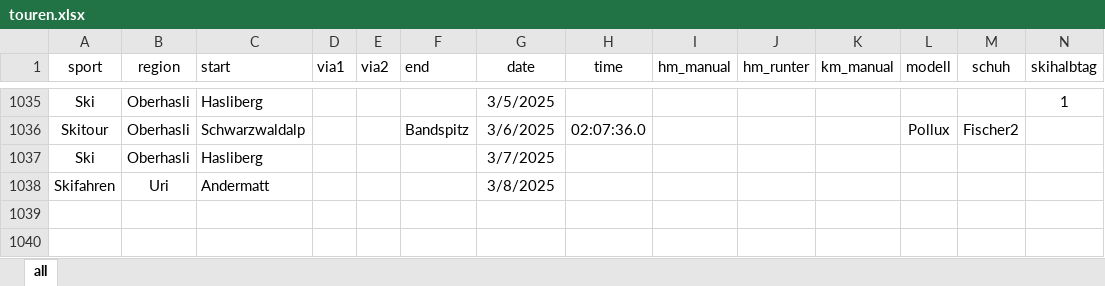
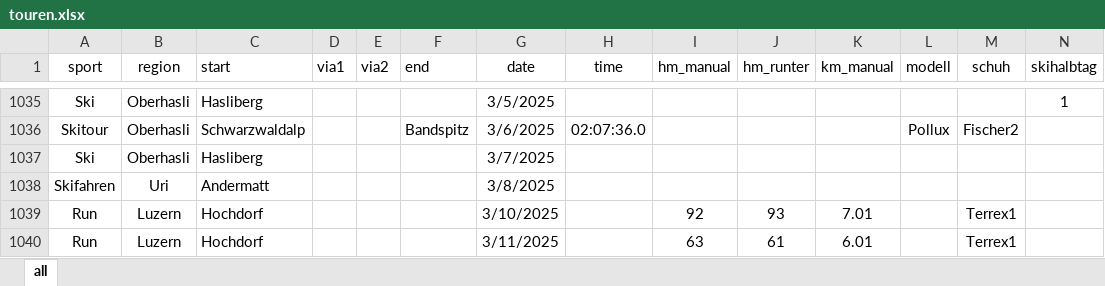
Before and after one commit to rufi77/sport, an Excel workbook: data/touren.xlsx, sheet all, drawn as a sheet; only a part is shown, gaps mark what is left out; values as stored, in another font and other column widths than the file's, no borders; conditional formats not drawn; rows hold the shown columns only; the diff names each change by its address in the sheet, - before the commit and + after, or states it on an @@ line.

```diff
--- a/data/touren.xlsx (sheet all)
+++ b/data/touren.xlsx (sheet all)
+row 1039: Run | Luzern | Hochdorf |  |  |  | 3/10/2025 |  | 92 | 93 | 7.01 |  | Terrex1
+row 1040: Run | Luzern | Hochdorf |  |  |  | 3/11/2025 |  | 63 | 61 | 6.01 |  | Terrex1
```
Also changed, not shown: 3 other files.
